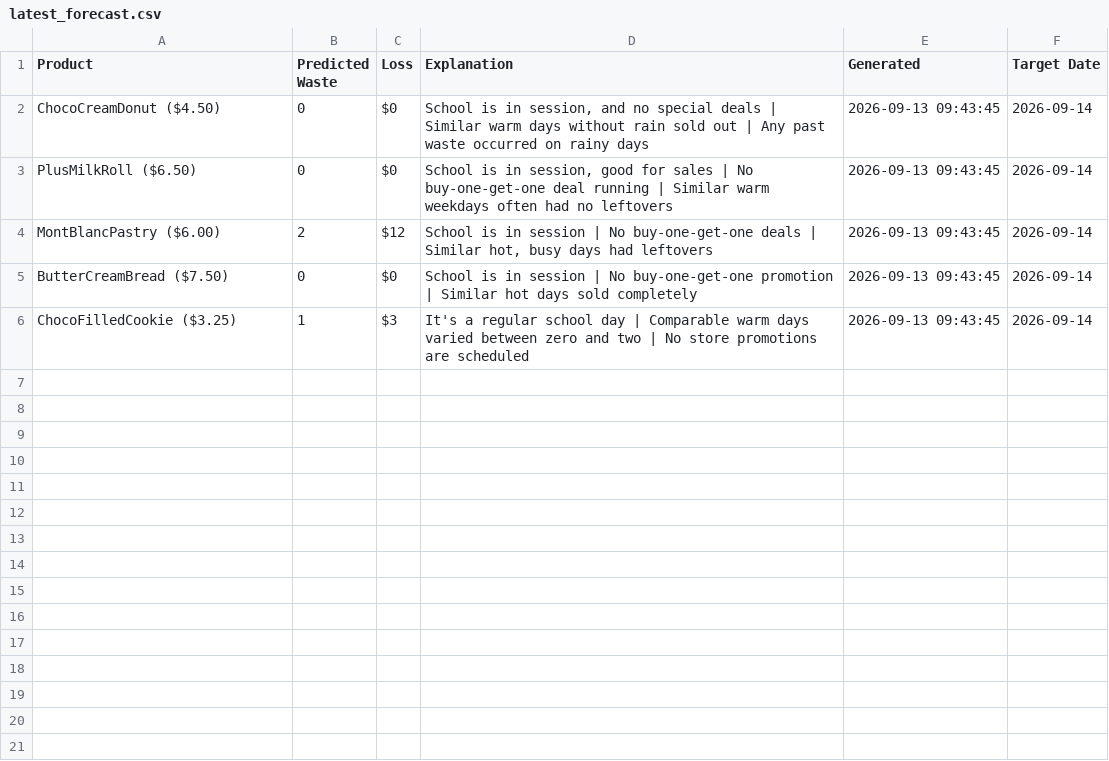
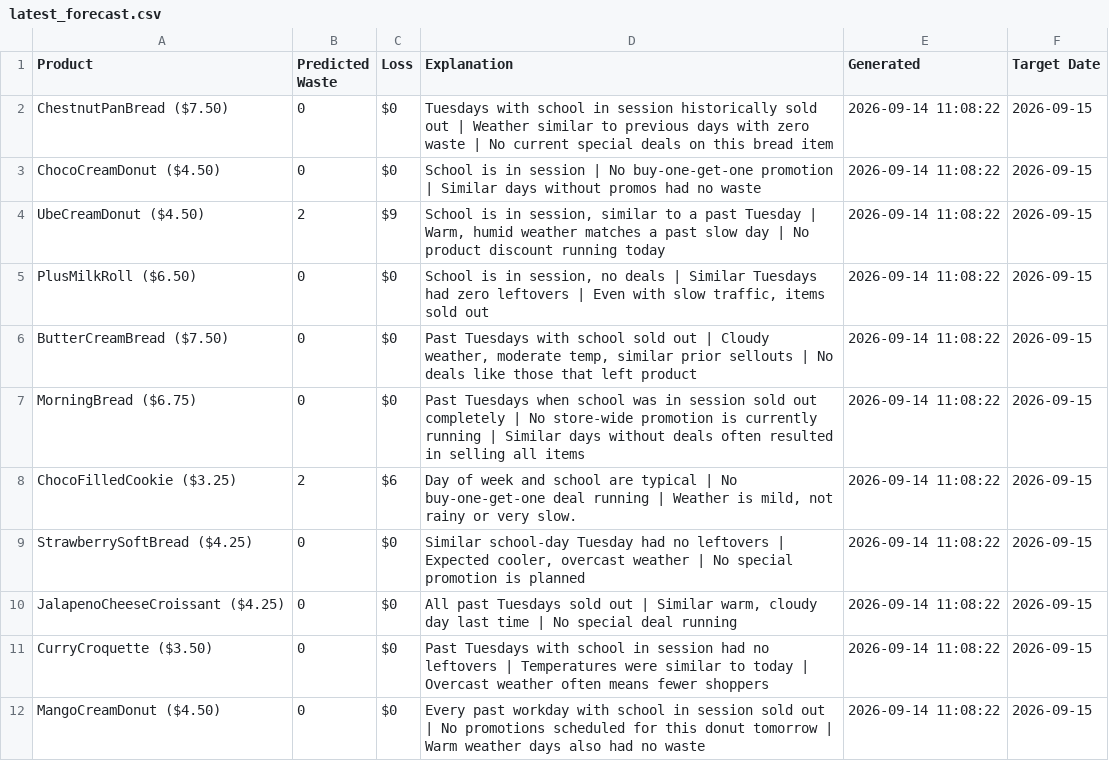
Before and after one commit to nrmcbride/tlj-waste-forecaster, a CSV file: data/latest_forecast.csv, drawn as a sheet.

```diff
--- a/data/latest_forecast.csv
+++ b/data/latest_forecast.csv
@@ -1,6 +1,12 @@
 Product,Predicted Waste,Loss,Explanation,Generated,Target Date
-ChocoCreamDonut ($4.50),0,$0,"School is in session, and no special deals | Similar warm days without rain sold out | Any past waste occurred on rainy days",2026-09-13 09:43:45,2026-09-14
-PlusMilkRoll ($6.50),0,$0,"School is in session, good for sales | No buy-one-get-one deal running | Similar warm weekdays often had no leftovers",2026-09-13 09:43:45,2026-09-14
-MontBlancPastry ($6.00),2,$12,"School is in session | No buy-one-get-one deals | Similar hot, busy days had leftovers",2026-09-13 09:43:45,2026-09-14
-ButterCreamBread ($7.50),0,$0,School is in session | No buy-one-get-one promotion | Similar hot days sold completely,2026-09-13 09:43:45,2026-09-14
-ChocoFilledCookie ($3.25),1,$3,It's a regular school day | Comparable warm days varied between zero and two | No store promotions are scheduled,2026-09-13 09:43:45,2026-09-14
+ChestnutPanBread ($7.50),0,$0,Tuesdays with school in session historically sold out | Weather similar to previous days with zero waste | No current special deals on this bread item,2026-09-14 11:08:22,2026-09-15
+ChocoCreamDonut ($4.50),0,$0,School is in session | No buy-one-get-one promotion | Similar days without promos had no waste,2026-09-14 11:08:22,2026-09-15
+UbeCreamDonut ($4.50),2,$9,"School is in session, similar to a past Tuesday | Warm, humid weather matches a past slow day | No product discount running today",2026-09-14 11:08:22,2026-09-15
+PlusMilkRoll ($6.50),0,$0,"School is in session, no deals | Similar Tuesdays had zero leftovers | Even with slow traffic, items sold out",2026-09-14 11:08:22,2026-09-15
+ButterCreamBread ($7.50),0,$0,"Past Tuesdays with school sold out | Cloudy weather, moderate temp, similar prior sellouts | No deals like those that left product",2026-09-14 11:08:22,2026-09-15
+MorningBread ($6.75),0,$0,Past Tuesdays when school was in session sold out completely | No store-wide promotion is currently running | Similar days without deals often resulted in selling all items,2026-09-14 11:08:22,2026-09-15
+ChocoFilledCookie ($3.25),2,$6,"Day of week and school are typical | No buy-one-get-one deal running | Weather is mild, not rainy or very slow.",2026-09-14 11:08:22,2026-09-15
+StrawberrySoftBread ($4.25),0,$0,"Similar school-day Tuesday had no leftovers | Expected cooler, overcast weather | No special promotion is planned",2026-09-14 11:08:22,2026-09-15
+JalapenoCheeseCroissant ($4.25),0,$0,"All past Tuesdays sold out | Similar warm, cloudy day last time | No special deal running",2026-09-14 11:08:22,2026-09-15
+CurryCroquette ($3.50),0,$0,Past Tuesdays with school in session had no leftovers | Temperatures were similar to today | Overcast weather often means fewer shoppers,2026-09-14 11:08:22,2026-09-15
+MangoCreamDonut ($4.50),0,$0,Every past workday with school in session sold out | No promotions scheduled for this donut tomorrow | Warm weather days also had no waste,2026-09-14 11:08:22,2026-09-15
```
